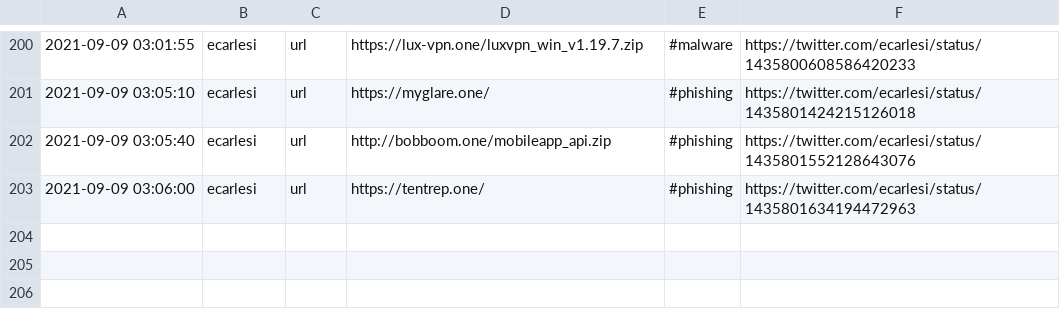
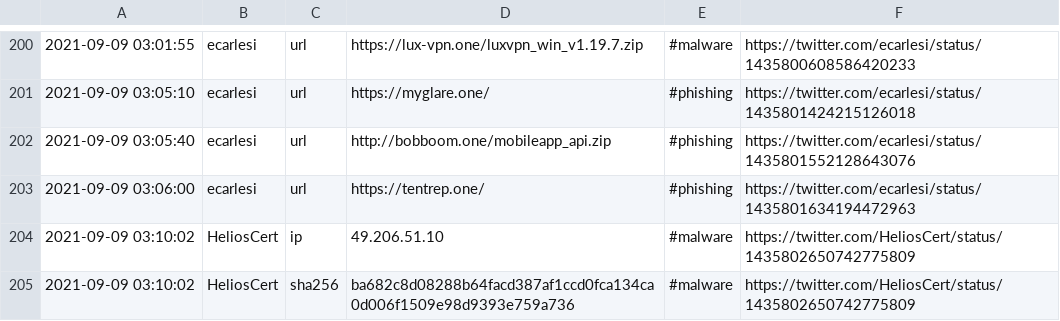
Before and after one commit to Shivammalaviya/TweetFeed, a CSV file: Sep_2021/20210909.csv, drawn as a sheet; only a part is shown, gaps mark what is left out; the diff names each change by its address in the sheet, - before the commit and + after, or states it on an @@ line.

```diff
--- a/Sep_2021/20210909.csv
+++ b/Sep_2021/20210909.csv
+row 204: 2021-09-09 03:10:02 | HeliosCert | ip | 49.206.51.10 | #malware | https://twitter.com/HeliosCert/status/1435802650742775809
+row 205: 2021-09-09 03:10:02 | HeliosCert | sha256 | ba682c8d08288b64facd387af1ccd0fca134ca0d006f1509e98d9393e759a736 | #malware | https://twitter.com/HeliosCert/status/1435802650742775809
```
Also changed, not shown: today.csv, week.csv, 3 other files.
